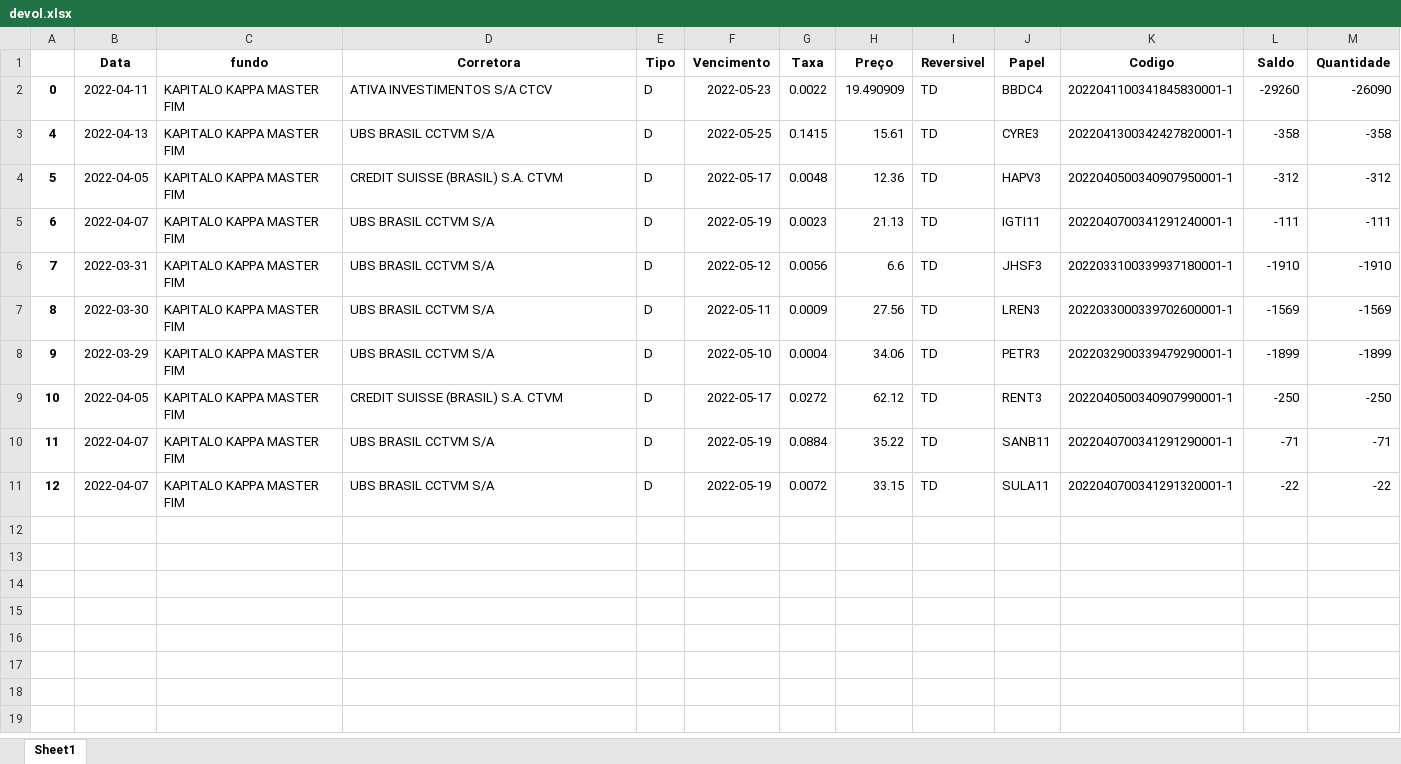
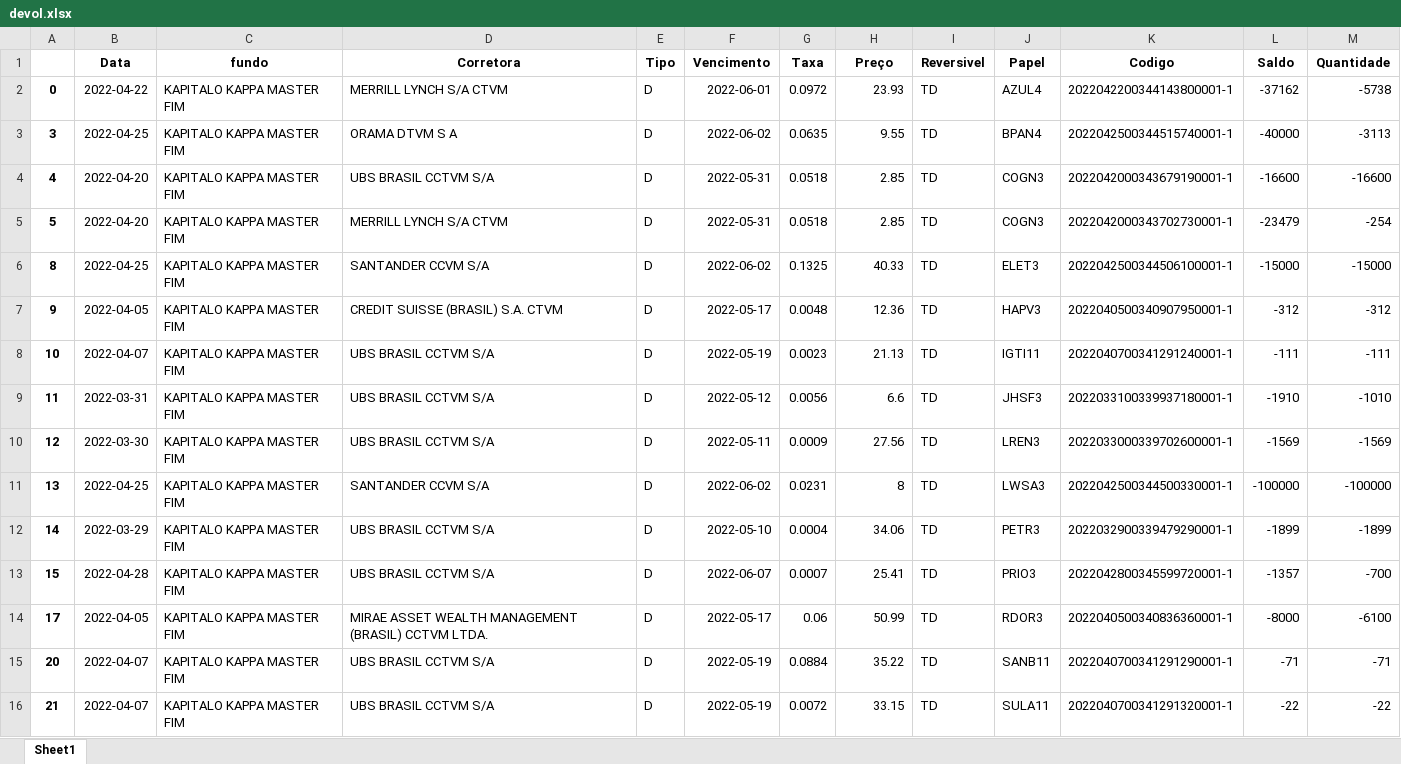
Before and after one commit to jvictorkap/BTC, an Excel workbook: Aluguel/stream-dash/devol.xlsx, sheet Sheet1, drawn as a sheet; only a part is shown; values as stored, in another font and other column widths than the file's, no borders; removed rows and columns are numbered as before the commit, all else as after; the diff covers the shown part only; the diff names each change by its address in the sheet, - before the commit and + after, or states it on an @@ line.

```diff
--- a/Aluguel/stream-dash/devol.xlsx (sheet Sheet1)
+++ b/Aluguel/stream-dash/devol.xlsx (sheet Sheet1)
-B2 (Data): 2022-04-11
+B2 (Data): 2022-04-22
-D2 (Corretora): ATIVA INVESTIMENTOS S/A CTCV
+D2 (Corretora): MERRILL LYNCH S/A CTVM
-F2 (Vencimento): 2022-05-23
+F2 (Vencimento): 2022-06-01
-G2 (Taxa): 0.0022
+G2 (Taxa): 0.0972
-H2 (Preço): 19.490909
+H2 (Preço): 23.93
-J2 (Papel): BBDC4
+J2 (Papel): AZUL4
-K2 (Codigo): 2022041100341845830001-1
+K2 (Codigo): 2022042200344143800001-1
-L2 (Saldo): -29260
+L2 (Saldo): -37162
-M2 (Quantidade): -26090
+M2 (Quantidade): -5738
+row 3: 3 | 2022-04-25 | KAPITALO KAPPA MASTER FIM | ORAMA DTVM S A | D | 2022-06-02 | 0.0635 | 9.55 | TD | BPAN4 | 2022042500344515740001-1 | -40000 | -3113
-B4 (Data): 2022-04-13
+B4 (Data): 2022-04-20
-F4 (Vencimento): 2022-05-25
+F4 (Vencimento): 2022-05-31
-G4 (Taxa): 0.1415
+G4 (Taxa): 0.0518
-H4 (Preço): 15.61
+H4 (Preço): 2.85
-J4 (Papel): CYRE3
+J4 (Papel): COGN3
-K4 (Codigo): 2022041300342427820001-1
+K4 (Codigo): 2022042000343679190001-1
-L4 (Saldo): -358
+L4 (Saldo): -16600
-M4 (Quantidade): -358
+M4 (Quantidade): -16600
+row 5: 5 | 2022-04-20 | KAPITALO KAPPA MASTER FIM | MERRILL LYNCH S/A CTVM | D | 2022-05-31 | 0.0518 | 2.85 | TD | COGN3 | 2022042000343702730001-1 | -23479 | -254
+row 6: 8 | 2022-04-25 | KAPITALO KAPPA MASTER FIM | SANTANDER CCVM S/A | D | 2022-06-02 | 0.1325 | 40.33 | TD | ELET3 | 2022042500344506100001-1 | -15000 | -15000
-A7: 5
+A7: 9
-A8: 6
+A8: 10
-A9: 7
+A9: 11
-M9 (Quantidade): -1910
+M9 (Quantidade): -1010
-A10: 8
+A10: 12
+row 11: 13 | 2022-04-25 | KAPITALO KAPPA MASTER FIM | SANTANDER CCVM S/A | D | 2022-06-02 | 0.0231 | 8 | TD | LWSA3 | 2022042500344500330001-1 | -100000 | -100000
-A12: 9
+A12: 14
-row 9: 10 | 2022-04-05 | KAPITALO KAPPA MASTER FIM | CREDIT SUISSE (BRASIL) S.A. CTVM | D | 2022-05-17 | 0.0272 | 62.12 | TD | RENT3 | 2022040500340907990001-1 | -250 | -250
+row 13: 15 | 2022-04-28 | KAPITALO KAPPA MASTER FIM | UBS BRASIL CCTVM S/A | D | 2022-06-07 | 0.0007 | 25.41 | TD | PRIO3 | 2022042800345599720001-1 | -1357 | -700
+row 14: 17 | 2022-04-05 | KAPITALO KAPPA MASTER FIM | MIRAE ASSET WEALTH MANAGEMENT (BRASIL) CCTVM LTDA. | D | 2022-05-17 | 0.06 | 50.99 | TD | RDOR3 | 2022040500340836360001-1 | -8000 | -6100
-A15: 11
+A15: 20
-A16: 12
+A16: 21
```
Also changed, not shown: 2 added rows elsewhere in this sheet, Aluguel/stream-dash/devolucao.xlsx, Aluguel/stream-dash/df_recall.xlsx, 9 other files.
